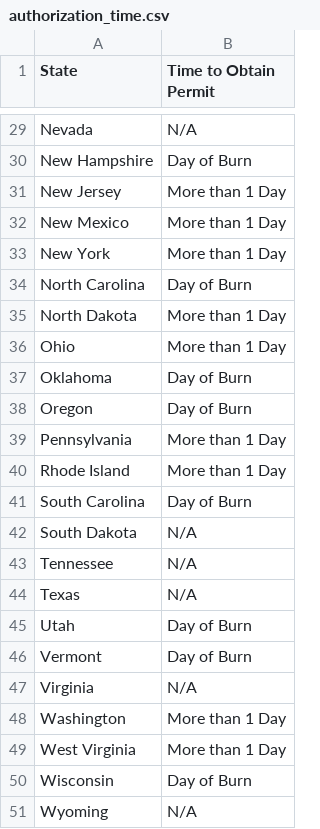
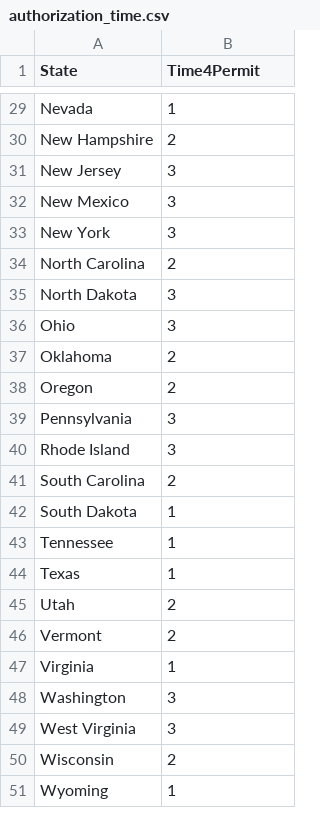
Before and after one commit to staceymarion/Rx-Fire-State-Legislation, a CSV file: data/authorization_time.csv, drawn as a sheet; only a part is shown, gaps mark what is left out; the diff covers the shown part only; the diff names each change by its address in the sheet, - before the commit and + after, or states it on an @@ line.

```diff
--- a/data/authorization_time.csv
+++ b/data/authorization_time.csv
-B1: Time to Obtain Permit
+B1: Time4Permit
-B29 (Time4Permit): N/A
+B29 (Time4Permit): 1
-B30 (Time4Permit): Day of Burn
+B30 (Time4Permit): 2
-B31:B33 (Time4Permit): More than 1 Day
+B31:B33 (Time4Permit): 3
-B34 (Time4Permit): Day of Burn
+B34 (Time4Permit): 2
-B35:B36 (Time4Permit): More than 1 Day
+B35:B36 (Time4Permit): 3
-B37:B38 (Time4Permit): Day of Burn
+B37:B38 (Time4Permit): 2
-B39:B40 (Time4Permit): More than 1 Day
+B39:B40 (Time4Permit): 3
-B41 (Time4Permit): Day of Burn
+B41 (Time4Permit): 2
-B42:B44 (Time4Permit): N/A
+B42:B44 (Time4Permit): 1
-B45:B46 (Time4Permit): Day of Burn
+B45:B46 (Time4Permit): 2
-B47 (Time4Permit): N/A
+B47 (Time4Permit): 1
-B48:B49 (Time4Permit): More than 1 Day
+B48:B49 (Time4Permit): 3
-B50 (Time4Permit): Day of Burn
+B50 (Time4Permit): 2
-B51 (Time4Permit): N/A
+B51 (Time4Permit): 1
```
Also changed, not shown: 27 edited cells elsewhere in this file, data/acres_burned.csv, data/burn_programs.csv, 12 other files.
